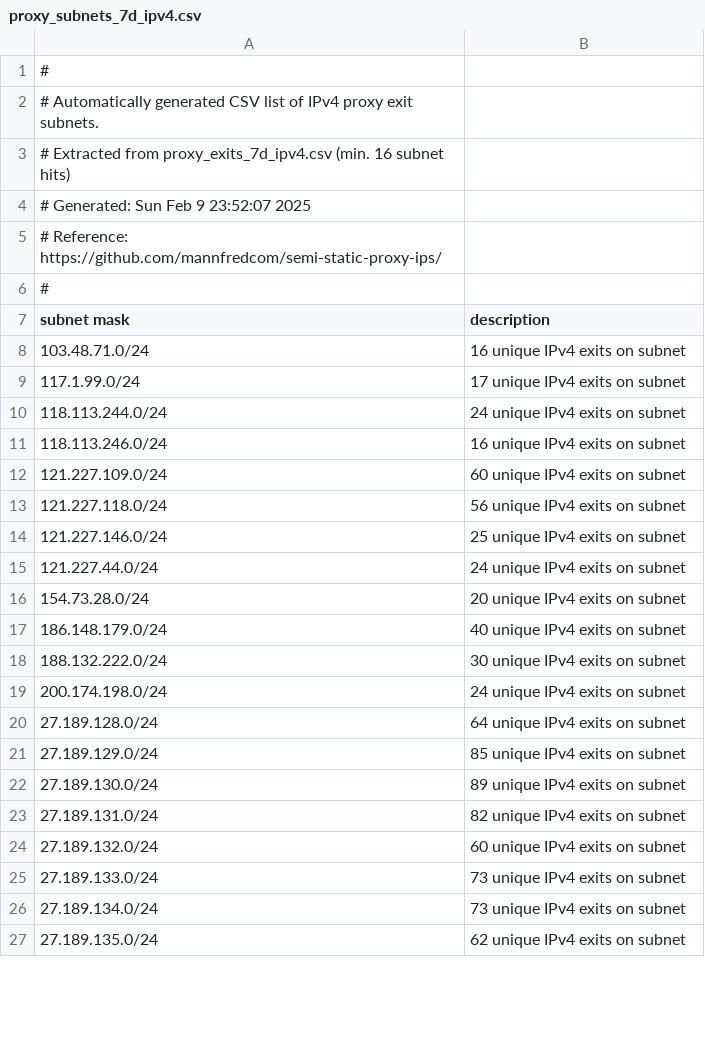
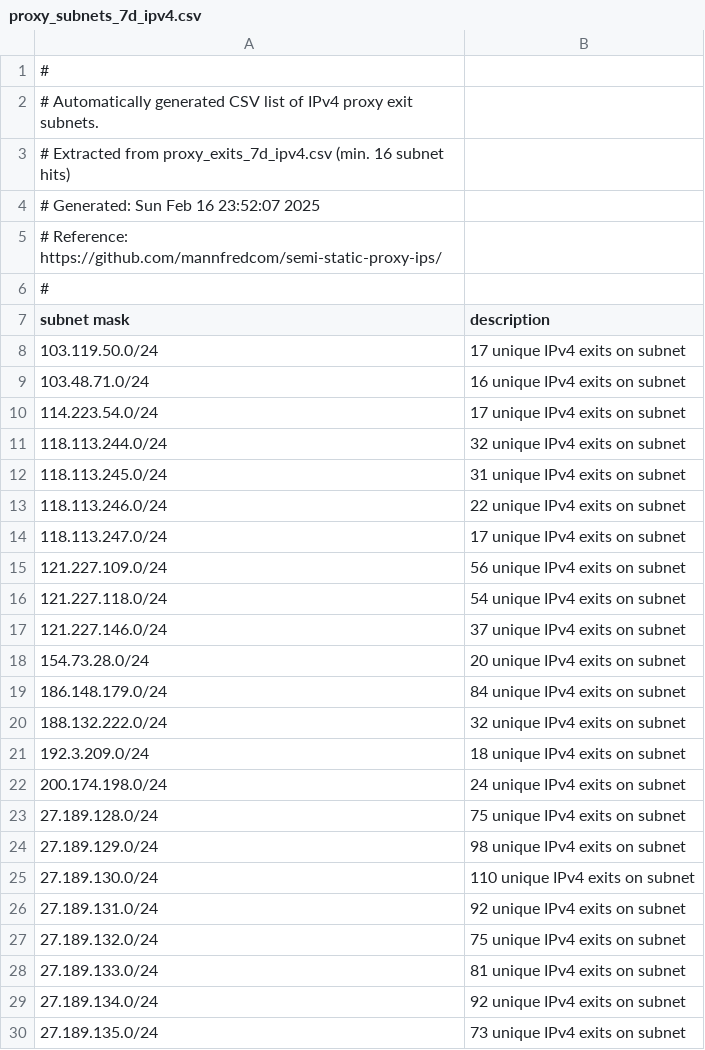
Before and after one commit to mannfredcom/semi-static-proxy-ips, a CSV file: proxy_subnets_7d_ipv4.csv, drawn as a sheet; only a part is shown; the diff covers the shown part only.

Commit message:
Proxy exit lists auto-generated Sun Feb 16 23:52:10 2025

```diff
--- a/proxy_subnets_7d_ipv4.csv
+++ b/proxy_subnets_7d_ipv4.csv
@@ -3,3 +3,3 @@
 # Extracted from proxy_exits_7d_ipv4.csv (min. 16 subnet hits)
-# Generated: Sun Feb  9 23:52:07 2025
+# Generated: Sun Feb 16 23:52:07 2025
 # Reference: https://github.com/mannfredcom/semi-static-proxy-ips/
@@ -7,21 +7,24 @@
 subnet mask,description
+103.119.50.0/24,17 unique IPv4 exits on subnet
 103.48.71.0/24,16 unique IPv4 exits on subnet
-117.1.99.0/24,17 unique IPv4 exits on subnet
-118.113.244.0/24,24 unique IPv4 exits on subnet
-118.113.246.0/24,16 unique IPv4 exits on subnet
-121.227.109.0/24,60 unique IPv4 exits on subnet
-121.227.118.0/24,56 unique IPv4 exits on subnet
-121.227.146.0/24,25 unique IPv4 exits on subnet
-121.227.44.0/24,24 unique IPv4 exits on subnet
+114.223.54.0/24,17 unique IPv4 exits on subnet
+118.113.244.0/24,32 unique IPv4 exits on subnet
+118.113.245.0/24,31 unique IPv4 exits on subnet
+118.113.246.0/24,22 unique IPv4 exits on subnet
+118.113.247.0/24,17 unique IPv4 exits on subnet
+121.227.109.0/24,56 unique IPv4 exits on subnet
+121.227.118.0/24,54 unique IPv4 exits on subnet
+121.227.146.0/24,37 unique IPv4 exits on subnet
 154.73.28.0/24,20 unique IPv4 exits on subnet
-186.148.179.0/24,40 unique IPv4 exits on subnet
-188.132.222.0/24,30 unique IPv4 exits on subnet
+186.148.179.0/24,84 unique IPv4 exits on subnet
+188.132.222.0/24,32 unique IPv4 exits on subnet
+192.3.209.0/24,18 unique IPv4 exits on subnet
 200.174.198.0/24,24 unique IPv4 exits on subnet
-27.189.128.0/24,64 unique IPv4 exits on subnet
-27.189.129.0/24,85 unique IPv4 exits on subnet
-27.189.130.0/24,89 unique IPv4 exits on subnet
-27.189.131.0/24,82 unique IPv4 exits on subnet
-27.189.132.0/24,60 unique IPv4 exits on subnet
-27.189.133.0/24,73 unique IPv4 exits on subnet
-27.189.134.0/24,73 unique IPv4 exits on subnet
-27.189.135.0/24,62 unique IPv4 exits on subnet
+27.189.128.0/24,75 unique IPv4 exits on subnet
+27.189.129.0/24,98 unique IPv4 exits on subnet
+27.189.130.0/24,110 unique IPv4 exits on subnet
+27.189.131.0/24,92 unique IPv4 exits on subnet
+27.189.132.0/24,75 unique IPv4 exits on subnet
+27.189.133.0/24,81 unique IPv4 exits on subnet
+27.189.134.0/24,92 unique IPv4 exits on subnet
+27.189.135.0/24,73 unique IPv4 exits on subnet
```
Also changed, not shown: 2 added rows, 1 removed row and 4 edited cells elsewhere in this file, proxy_subnets_30d_ipv4.csv, proxy_subnets_30d_ipv6.csv, 8 other files.
